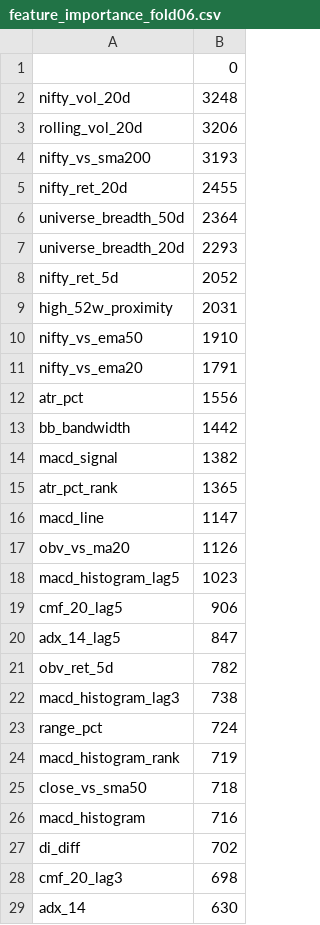
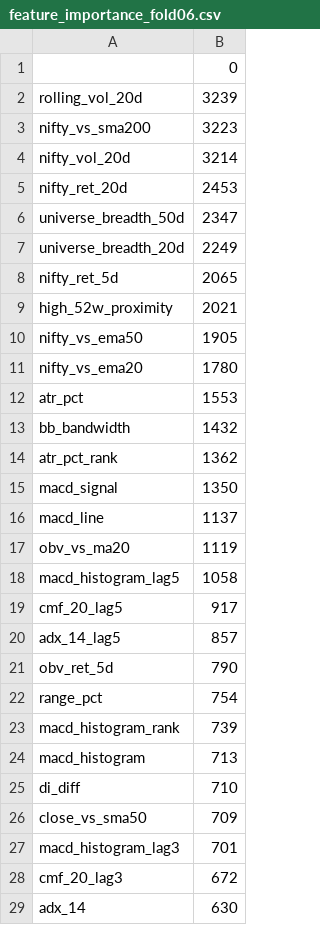
Before and after one commit to abhishek4official/VajraStocks, a CSV file: VajraML/results/feature_importance_fold06.csv, drawn as a sheet; only a part is shown; the diff covers the shown part only.

```diff
--- a/VajraML/results/feature_importance_fold06.csv
+++ b/VajraML/results/feature_importance_fold06.csv
@@ -1,29 +1,29 @@
 ,0
-nifty_vol_20d,3248
-rolling_vol_20d,3206
-nifty_vs_sma200,3193
-nifty_ret_20d,2455
-universe_breadth_50d,2364
-universe_breadth_20d,2293
-nifty_ret_5d,2052
-high_52w_proximity,2031
-nifty_vs_ema50,1910
-nifty_vs_ema20,1791
-atr_pct,1556
-bb_bandwidth,1442
-macd_signal,1382
-atr_pct_rank,1365
-macd_line,1147
-obv_vs_ma20,1126
-macd_histogram_lag5,1023
-cmf_20_lag5,906
-adx_14_lag5,847
-obv_ret_5d,782
-macd_histogram_lag3,738
-range_pct,724
-macd_histogram_rank,719
-close_vs_sma50,718
-macd_histogram,716
-di_diff,702
-cmf_20_lag3,698
+rolling_vol_20d,3239
+nifty_vs_sma200,3223
+nifty_vol_20d,3214
+nifty_ret_20d,2453
+universe_breadth_50d,2347
+universe_breadth_20d,2249
+nifty_ret_5d,2065
+high_52w_proximity,2021
+nifty_vs_ema50,1905
+nifty_vs_ema20,1780
+atr_pct,1553
+bb_bandwidth,1432
+atr_pct_rank,1362
+macd_signal,1350
+macd_line,1137
+obv_vs_ma20,1119
+macd_histogram_lag5,1058
+cmf_20_lag5,917
+adx_14_lag5,857
+obv_ret_5d,790
+range_pct,754
+macd_histogram_rank,739
+macd_histogram,713
+di_diff,710
+close_vs_sma50,709
+macd_histogram_lag3,701
+cmf_20_lag3,672
 adx_14,630
```
Also changed, not shown: 19 added rows, 19 removed rows and 30 edited cells elsewhere in this file, VajraML/results/feature_importance_fold01.csv, VajraML/results/feature_importance_fold02.csv, 27 other files.
